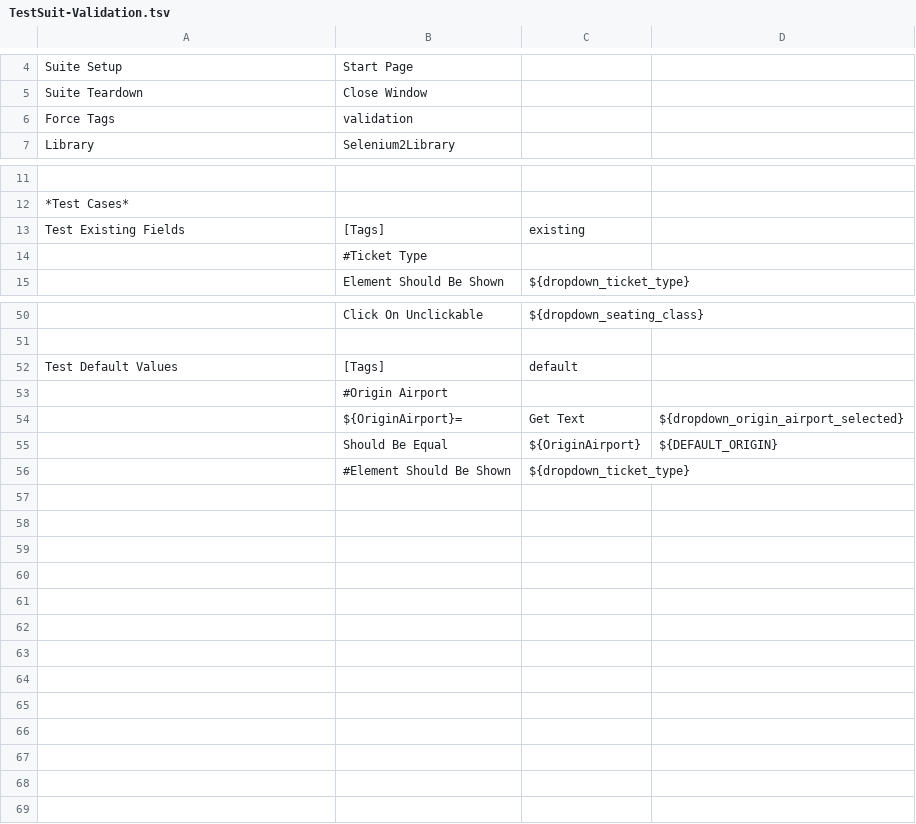
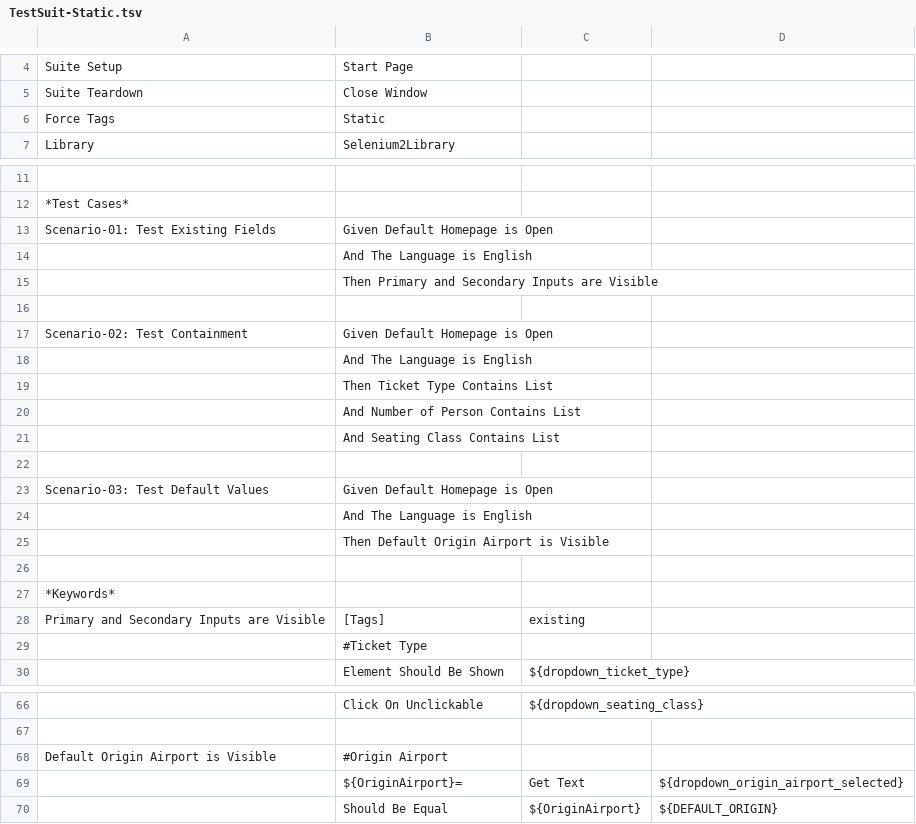
Before and after one commit to dallaszkorben/assesments-easir, a TSV file: TestSuit-Static.tsv (was TestSuit-Validation.tsv), drawn as a sheet; only a part is shown, gaps mark what is left out; removed rows and columns are numbered as before the commit, all else as after; the diff covers the shown part only; the diff names each change by its address in the sheet, - before the commit and + after, or states it on an @@ line.

```diff
--- a/TestSuit-Validation.tsv
+++ b/TestSuit-Static.tsv
-B6: validation
+B6: Static
+row 13: Scenario-01: Test Existing Fields | Given Default Homepage is Open
+row 14:  | And The Language is English
+row 15:  | Then Primary and Secondary Inputs are Visible
+row 16: (empty)
+row 17: Scenario-02: Test Containment | Given Default Homepage is Open
+row 18:  | And The Language is English
+row 19:  | Then Ticket Type Contains List
+row 20:  | And Number of Person Contains List
+row 21:  | And Seating Class Contains List
+row 22: (empty)
+row 23: Scenario-03: Test Default Values | Given Default Homepage is Open
+row 24:  | And The Language is English
+row 25:  | Then Default Origin Airport is Visible
+row 26: (empty)
+row 27: *Keywords*
-A28: Test Existing Fields
+A28: Primary and Secondary Inputs are Visible
-row 52: Test Default Values | [Tags] | default
-A68: (empty)
+A68: Default Origin Airport is Visible
-row 56:  | #Element Should Be Shown | ${dropdown_ticket_type}
```
Also changed, not shown: 2 added rows, 1 removed row and 3 edited cells elsewhere in this file, Keys.tsv, Locators_res.tsv, 2 other files.
